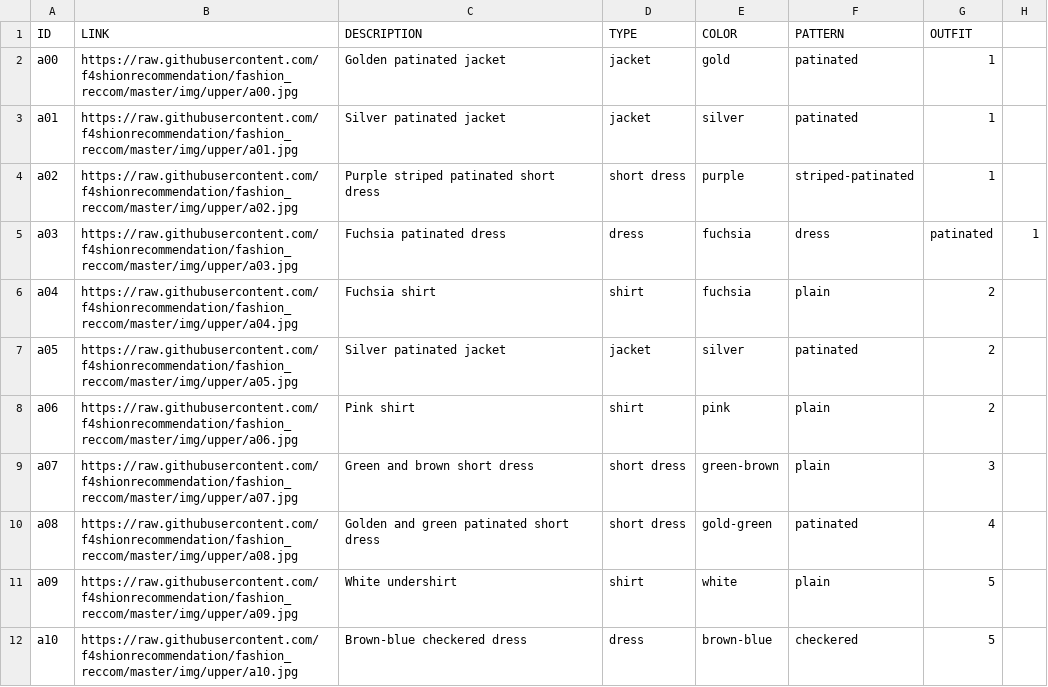
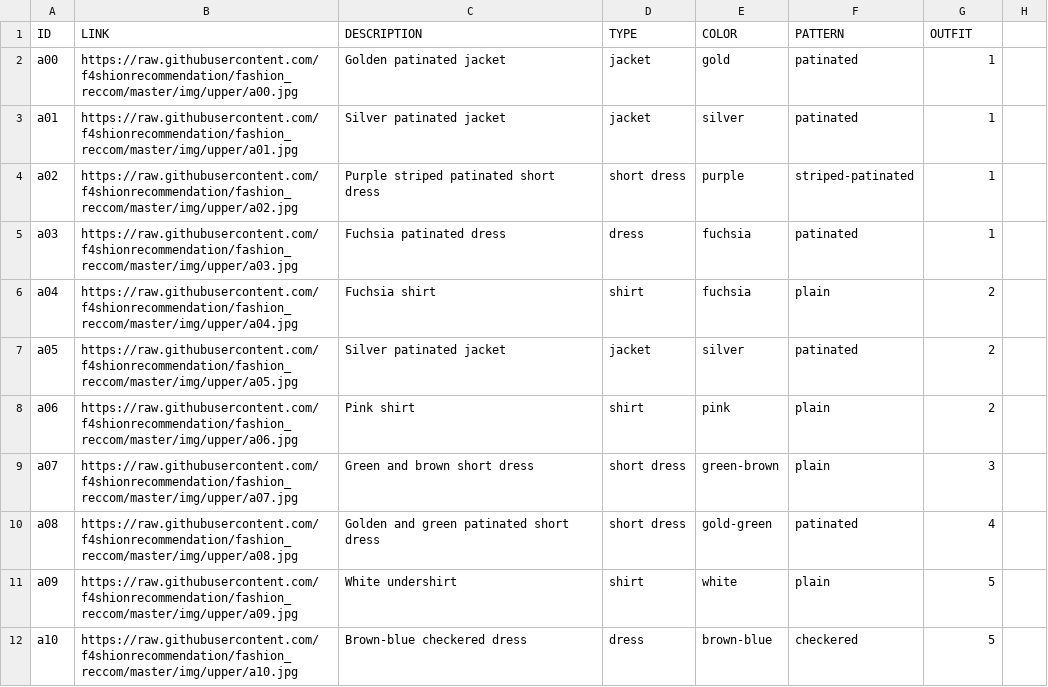
Before and after one commit to fraras/fashion_reccom, a CSV file: upper.csv, drawn as a sheet; only a part is shown.

Commit message:
small fix

```diff
--- a/upper.csv
+++ b/upper.csv
@@ -4,3 +4,3 @@
 "a02","https://raw.githubusercontent.com/f4shionrecommendation/fashion_reccom/master/img/upper/a02.jpg","Purple striped patinated short dress","short dress","purple","striped-patinated",1
-"a03","https://raw.githubusercontent.com/f4shionrecommendation/fashion_reccom/master/img/upper/a03.jpg","Fuchsia patinated dress","dress","fuchsia","dress","patinated",1
+"a03","https://raw.githubusercontent.com/f4shionrecommendation/fashion_reccom/master/img/upper/a03.jpg","Fuchsia patinated dress","dress","fuchsia","patinated",1
 "a04","https://raw.githubusercontent.com/f4shionrecommendation/fashion_reccom/master/img/upper/a04.jpg","Fuchsia shirt","shirt","fuchsia","plain",2
```
